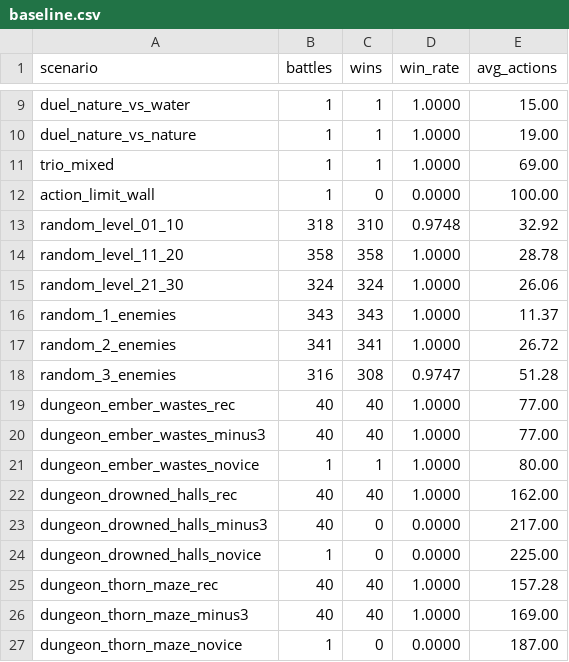
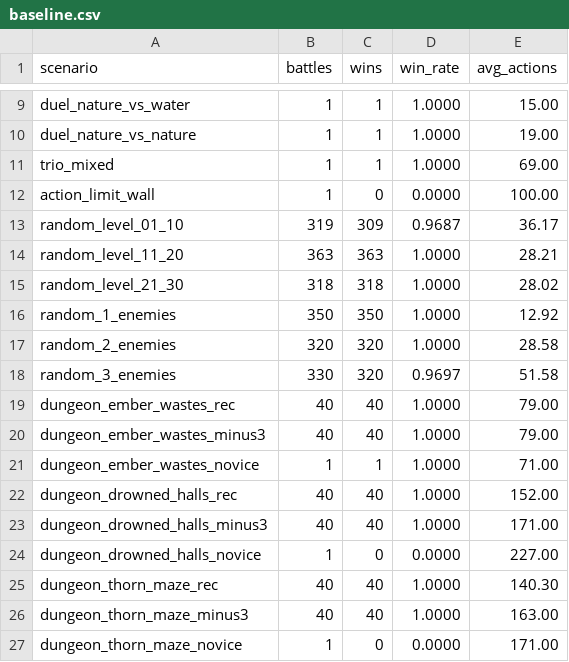
Before and after one commit to Milhhhhane/Outlaw_Thesis, a CSV file: tools/sim/baseline.csv, drawn as a sheet; only a part is shown, gaps mark what is left out; the diff covers the shown part only.

```diff
--- a/tools/sim/baseline.csv
+++ b/tools/sim/baseline.csv
@@ -12,16 +12,16 @@ trio_mixed,1,1,1.0000,69.00
 action_limit_wall,1,0,0.0000,100.00
-random_level_01_10,318,310,0.9748,32.92
-random_level_11_20,358,358,1.0000,28.78
-random_level_21_30,324,324,1.0000,26.06
-random_1_enemies,343,343,1.0000,11.37
-random_2_enemies,341,341,1.0000,26.72
-random_3_enemies,316,308,0.9747,51.28
-dungeon_ember_wastes_rec,40,40,1.0000,77.00
-dungeon_ember_wastes_minus3,40,40,1.0000,77.00
-dungeon_ember_wastes_novice,1,1,1.0000,80.00
-dungeon_drowned_halls_rec,40,40,1.0000,162.00
-dungeon_drowned_halls_minus3,40,0,0.0000,217.00
-dungeon_drowned_halls_novice,1,0,0.0000,225.00
-dungeon_thorn_maze_rec,40,40,1.0000,157.28
-dungeon_thorn_maze_minus3,40,40,1.0000,169.00
-dungeon_thorn_maze_novice,1,0,0.0000,187.00
+random_level_01_10,319,309,0.9687,36.17
+random_level_11_20,363,363,1.0000,28.21
+random_level_21_30,318,318,1.0000,28.02
+random_1_enemies,350,350,1.0000,12.92
+random_2_enemies,320,320,1.0000,28.58
+random_3_enemies,330,320,0.9697,51.58
+dungeon_ember_wastes_rec,40,40,1.0000,79.00
+dungeon_ember_wastes_minus3,40,40,1.0000,79.00
+dungeon_ember_wastes_novice,1,1,1.0000,71.00
+dungeon_drowned_halls_rec,40,40,1.0000,152.00
+dungeon_drowned_halls_minus3,40,40,1.0000,171.00
+dungeon_drowned_halls_novice,1,0,0.0000,227.00
+dungeon_thorn_maze_rec,40,40,1.0000,140.30
+dungeon_thorn_maze_minus3,40,40,1.0000,163.00
+dungeon_thorn_maze_novice,1,0,0.0000,171.00
```
Also changed, not shown: 19 added rows and 25 edited cells elsewhere in this file, 6 other files.
